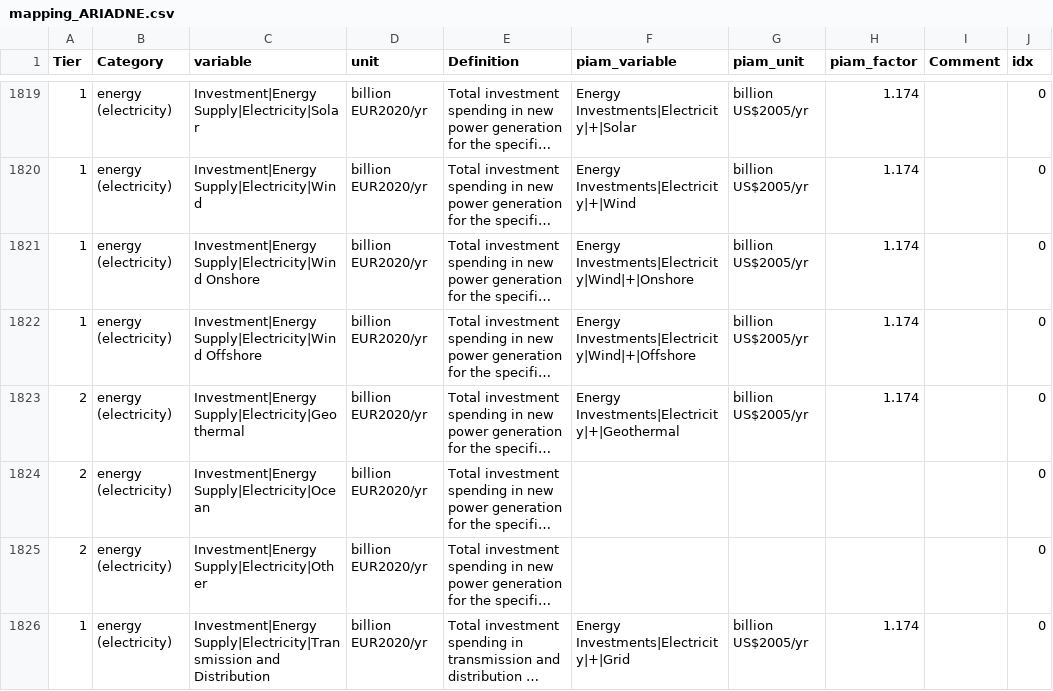
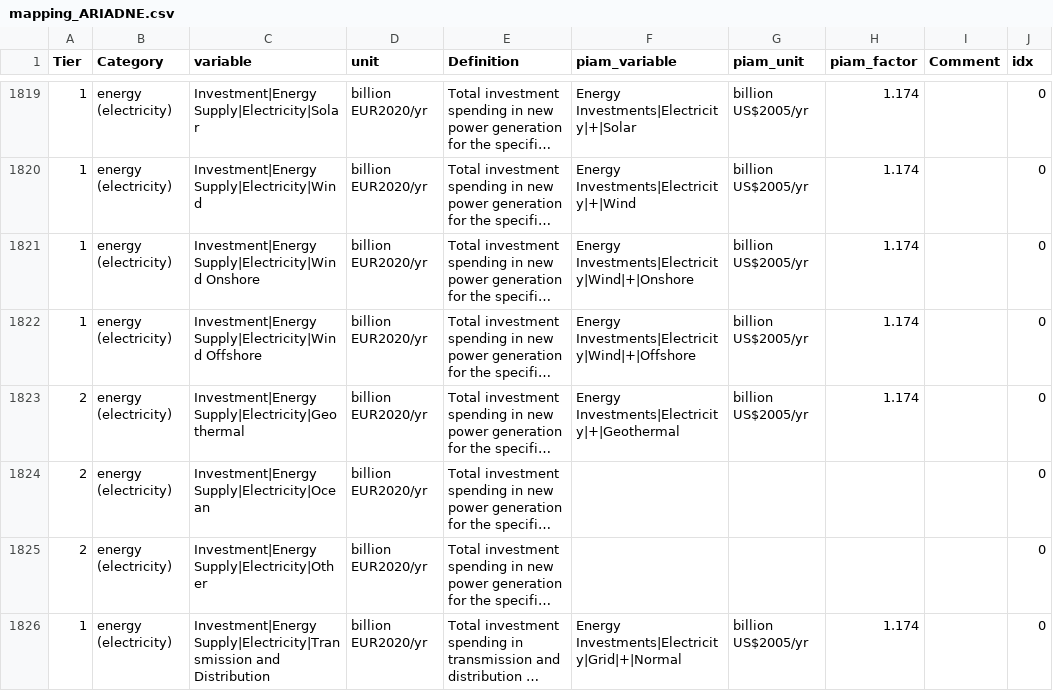
Before and after one commit to tonnrueter/piamInterfaces, a CSV file: inst/mappings/mapping_ARIADNE.csv, drawn as a sheet; only a part is shown, gaps mark what is left out; long unchanged cells end in …; the diff covers the shown part only; the diff names each change by its address in the sheet, - before the commit and + after, or states it on an @@ line.

Commit message:
In Ariadne mapping: adapt mapping of power grid investments by moving BEV charging investments to another variable

```diff
--- a/inst/mappings/mapping_ARIADNE.csv
+++ b/inst/mappings/mapping_ARIADNE.csv
-F1826 (piam_variable): Energy Investments|Electricity|+|Grid
+F1826 (piam_variable): Energy Investments|Electricity|Grid|+|Normal
```
Also changed, not shown: 1 added row and 5 edited cells elsewhere in this file.
